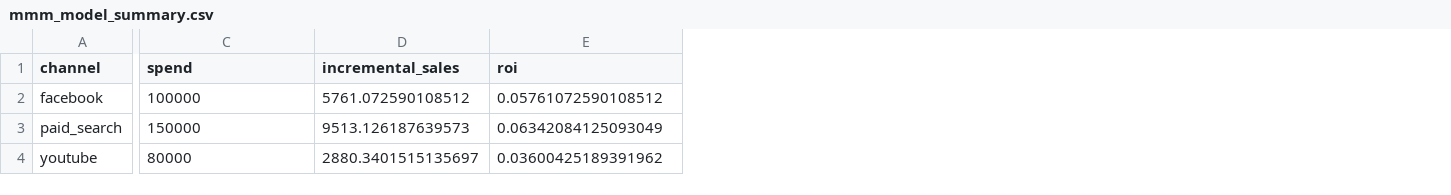
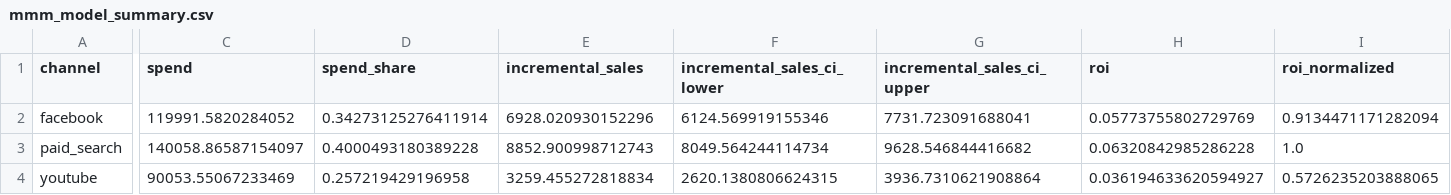
Before and after one commit to GorgeGJ/MMM_Agent_AI, a CSV file: data/mmm_model_summary.csv, drawn as a sheet; only a part is shown, gaps mark what is left out; addresses are those after the commit; the diff names each change by its address in the sheet, - before the commit and + after, or states it on an @@ line.

```diff
--- a/data/mmm_model_summary.csv
+++ b/data/mmm_model_summary.csv
+column D (spend_share), rows 2-4: 0.34273125276411914 | 0.4000493180389228 | 0.257219429196958
+column F (incremental_sales_ci_lower), rows 2-4: 6124.569919155346 | 8049.564244114734 | 2620.1380806624315
+column G (incremental_sales_ci_upper), rows 2-4: 7731.723091688041 | 9628.546844416682 | 3936.7310621908864
+column I (roi_normalized), rows 2-4: 0.9134471171282094 | 1.0 | 0.5726235203888065
-C2 (spend): 100000
+C2 (spend): 119991.5820284052
-E2 (incremental_sales): 5761.072590108512
+E2 (incremental_sales): 6928.020930152296
-H2 (roi): 0.05761072590108512
+H2 (roi): 0.05773755802729769
-C3 (spend): 150000
+C3 (spend): 140058.86587154097
-E3 (incremental_sales): 9513.126187639573
+E3 (incremental_sales): 8852.900998712743
-H3 (roi): 0.06342084125093049
+H3 (roi): 0.06320842985286228
-C4 (spend): 80000
+C4 (spend): 90053.55067233469
-E4 (incremental_sales): 2880.3401515135697
+E4 (incremental_sales): 3259.455272818834
-H4 (roi): 0.03600425189391962
+H4 (roi): 0.036194633620594927
```
Also changed, not shown: 2 other files.
